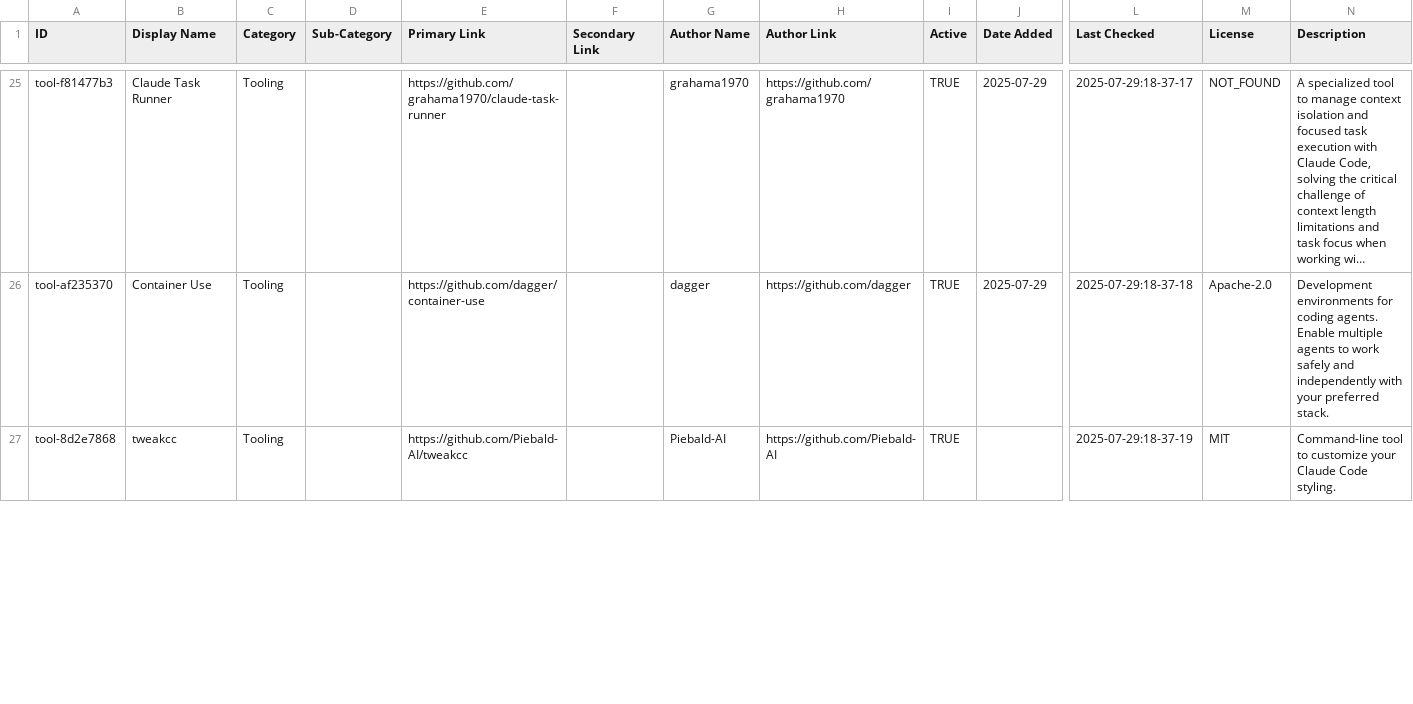
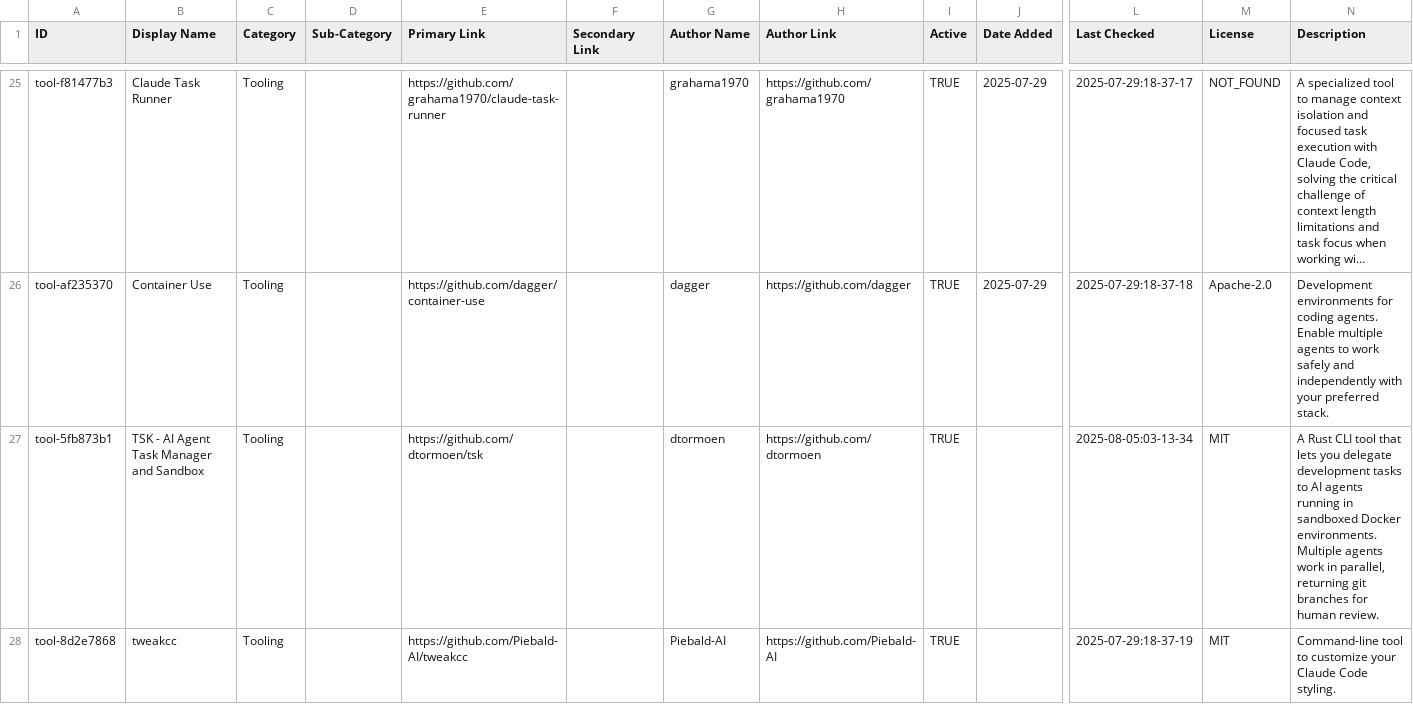
Before and after one commit to xianyu110/awesome-claude-code-zh, a CSV file: THE_RESOURCES_TABLE.csv, drawn as a sheet; only a part is shown, gaps mark what is left out; long unchanged cells end in …; rows hold the shown columns only; the diff covers the shown part only; the diff names each change by its address in the sheet, - before the commit and + after, or states it on an @@ line.

Commit message:
Add Resource: Tooling - TSK (#91)
* update csv

* fix: add date_added column to add_resource

* add TSK

* ci: remove pre-push hook

```diff
--- a/THE_RESOURCES_TABLE.csv
+++ b/THE_RESOURCES_TABLE.csv
+row 27: tool-5fb873b1 | TSK - AI Agent Task Manager and Sandbox | Tooling |  | https://github.com/dtormoen/tsk |  | dtormoen | https://github.com/dtormoen | TRUE |  | 2025-08-05:03-13-34 | MIT | A Rust CLI tool that lets you delegate development tasks to AI agents running in sandboxed Docker environments. Multiple agents work in parallel, returning git branches for human review.
```
Also changed, not shown: 4 edited cells elsewhere in this file, 2 other files.
